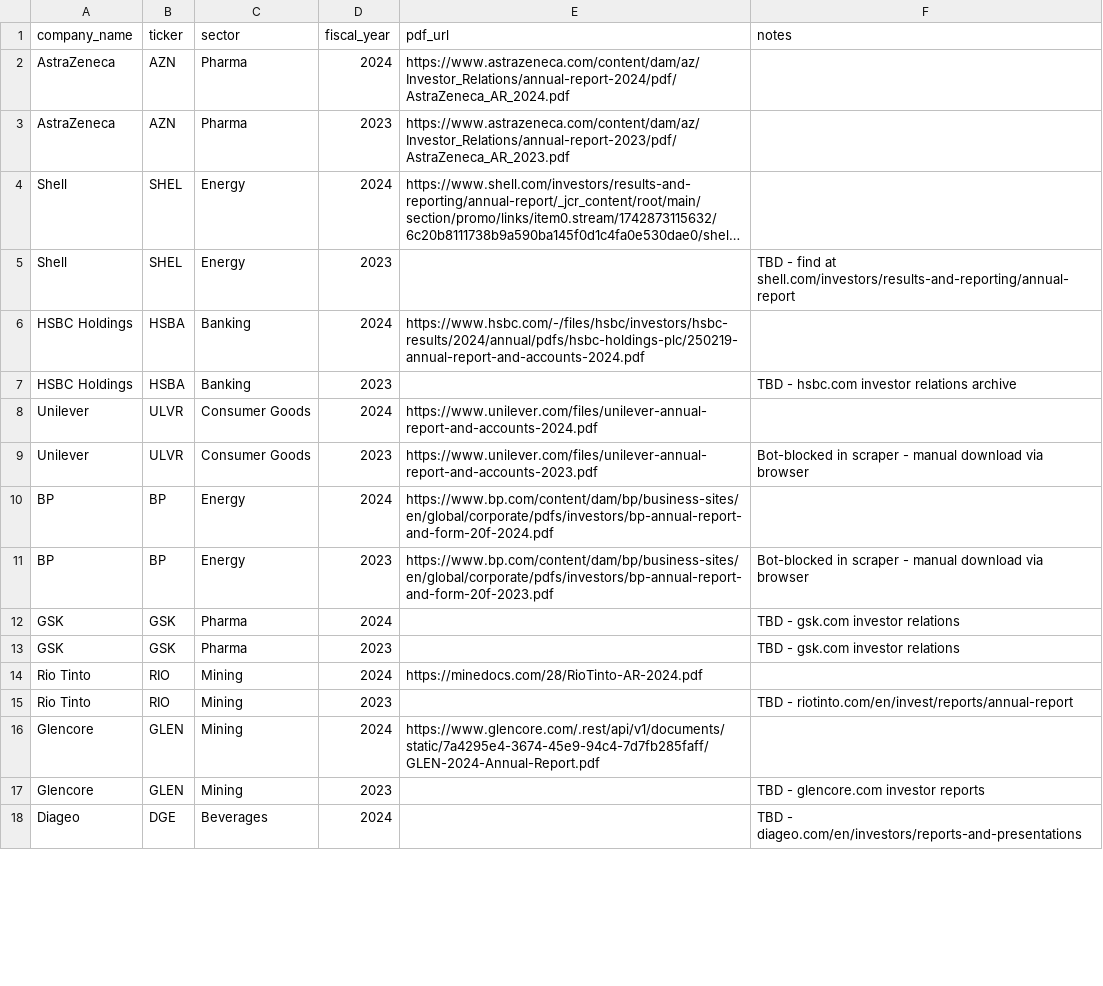
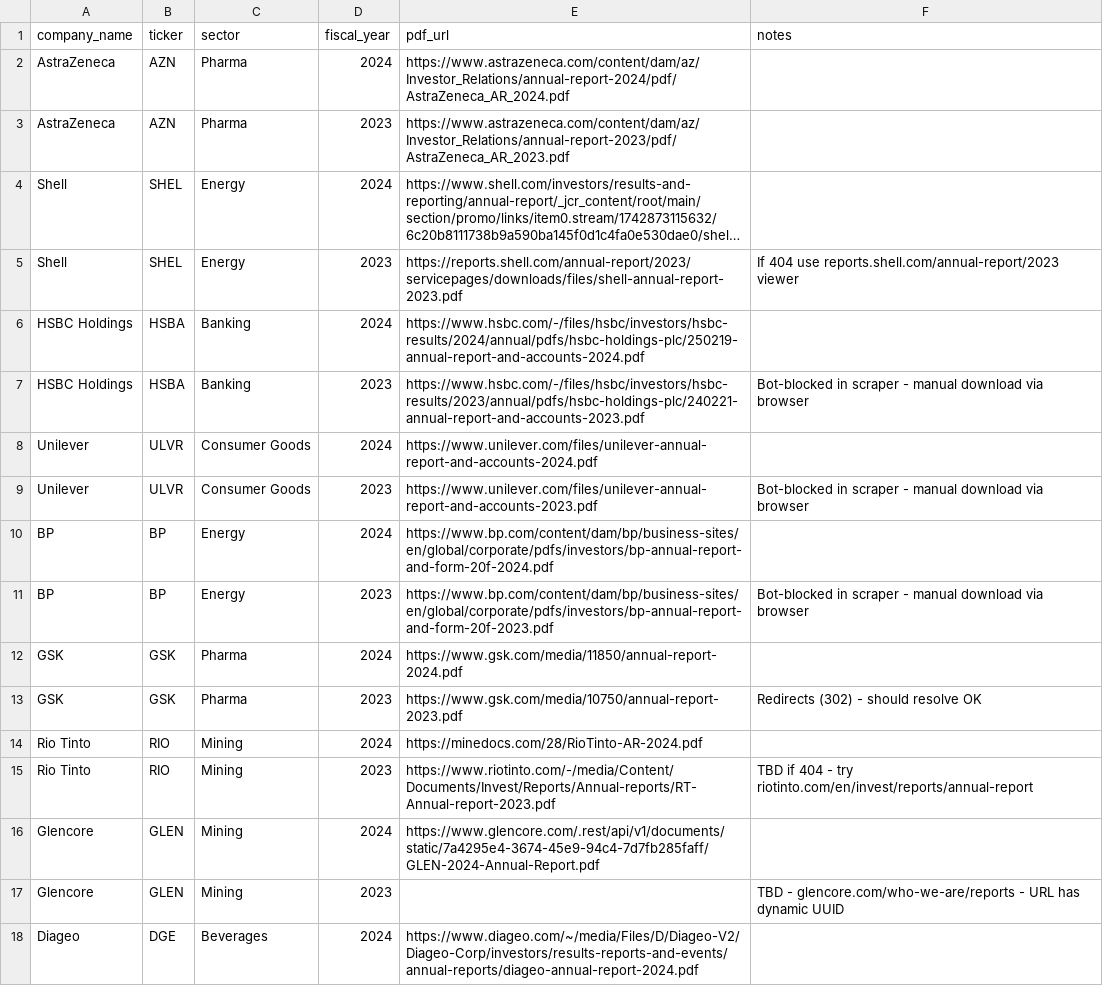
Before and after one commit to elyokerr/Projects, a CSV file: filings-rag/data/filings_manifest.csv, drawn as a sheet; only a part is shown; long unchanged cells end in …; the diff covers the shown part only; the diff names each change by its address in the sheet, - before the commit and + after, or states it on an @@ line.

Commit message:
Populate manifest with 43 URLs (was 28); 17 still TBD due to bot blocks or dynamic asset IDs

```diff
--- a/filings-rag/data/filings_manifest.csv
+++ b/filings-rag/data/filings_manifest.csv
-E5 (pdf_url): (empty)
+E5 (pdf_url): https://reports.shell.com/annual-report/2023/servicepages/downloads/files/shell-annual-report-2023.pdf
-F5 (notes): TBD - find at shell.com/investors/results-and-reporting/annual-report
+F5 (notes): If 404 use reports.shell.com/annual-report/2023 viewer
-E7 (pdf_url): (empty)
+E7 (pdf_url): https://www.hsbc.com/-/files/hsbc/investors/hsbc-results/2023/annual/pdfs/hsbc-holdings-plc/240221-annual-report-and-accounts-2023.pdf
-F7 (notes): TBD - hsbc.com investor relations archive
+F7 (notes): Bot-blocked in scraper - manual download via browser
-E12 (pdf_url): (empty)
+E12 (pdf_url): https://www.gsk.com/media/11850/annual-report-2024.pdf
-F12 (notes): TBD - gsk.com investor relations
+F12 (notes): (empty)
-E13 (pdf_url): (empty)
+E13 (pdf_url): https://www.gsk.com/media/10750/annual-report-2023.pdf
-F13 (notes): TBD - gsk.com investor relations
+F13 (notes): Redirects (302) - should resolve OK
-E15 (pdf_url): (empty)
+E15 (pdf_url): https://www.riotinto.com/-/media/Content/Documents/Invest/Reports/Annual-reports/RT-Annual-report-2023.pdf
-F15 (notes): TBD - riotinto.com/en/invest/reports/annual-report
+F15 (notes): TBD if 404 - try riotinto.com/en/invest/reports/annual-report
-F17 (notes): TBD - glencore.com investor reports
+F17 (notes): TBD - glencore.com/who-we-are/reports - URL has dynamic UUID
-E18 (pdf_url): (empty)
+E18 (pdf_url): https://www.diageo.com/~/media/Files/D/Diageo-V2/Diageo-Corp/investors/results-reports-and-events/annual-reports/diageo-annual-report-2024.pdf
-F18 (notes): TBD - diageo.com/en/investors/reports-and-presentations
+F18 (notes): (empty)
```
Also changed, not shown: 39 edited cells elsewhere in this file.
